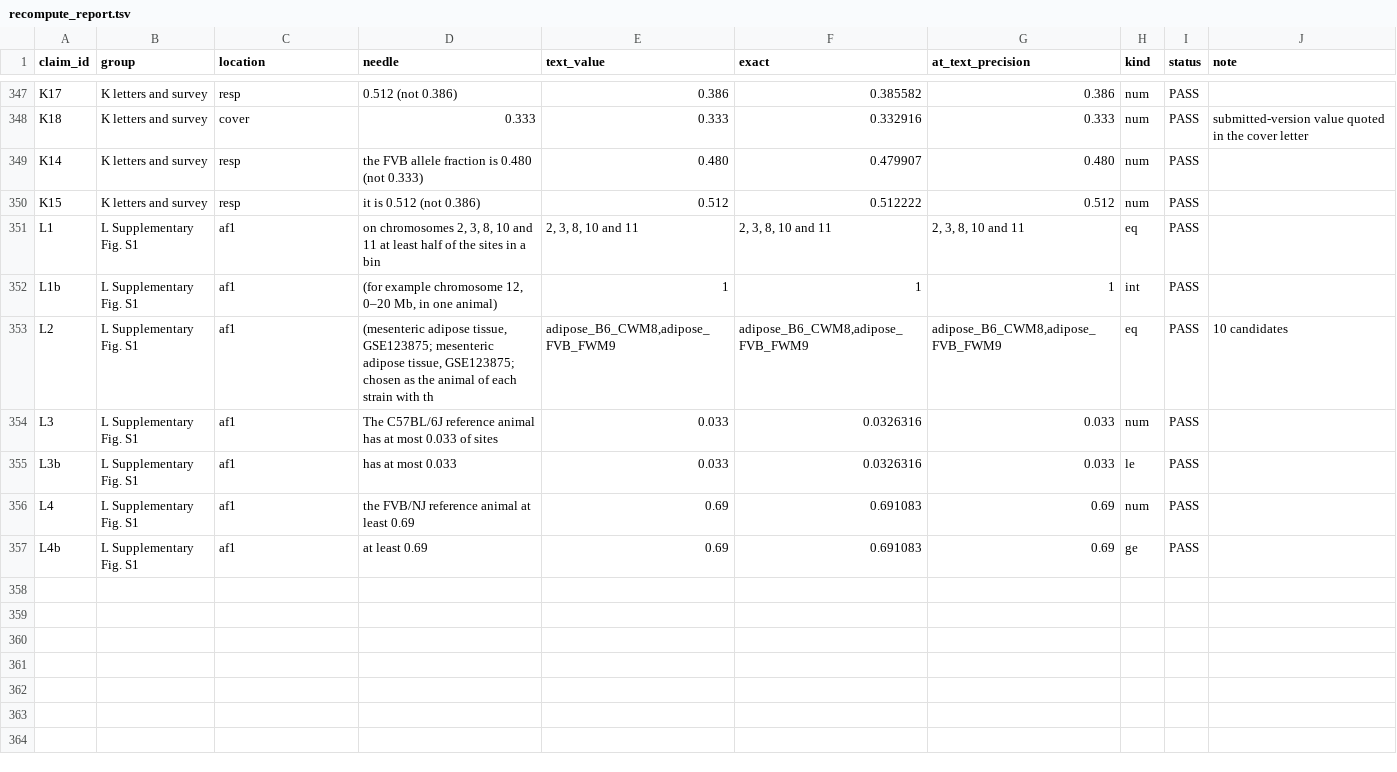
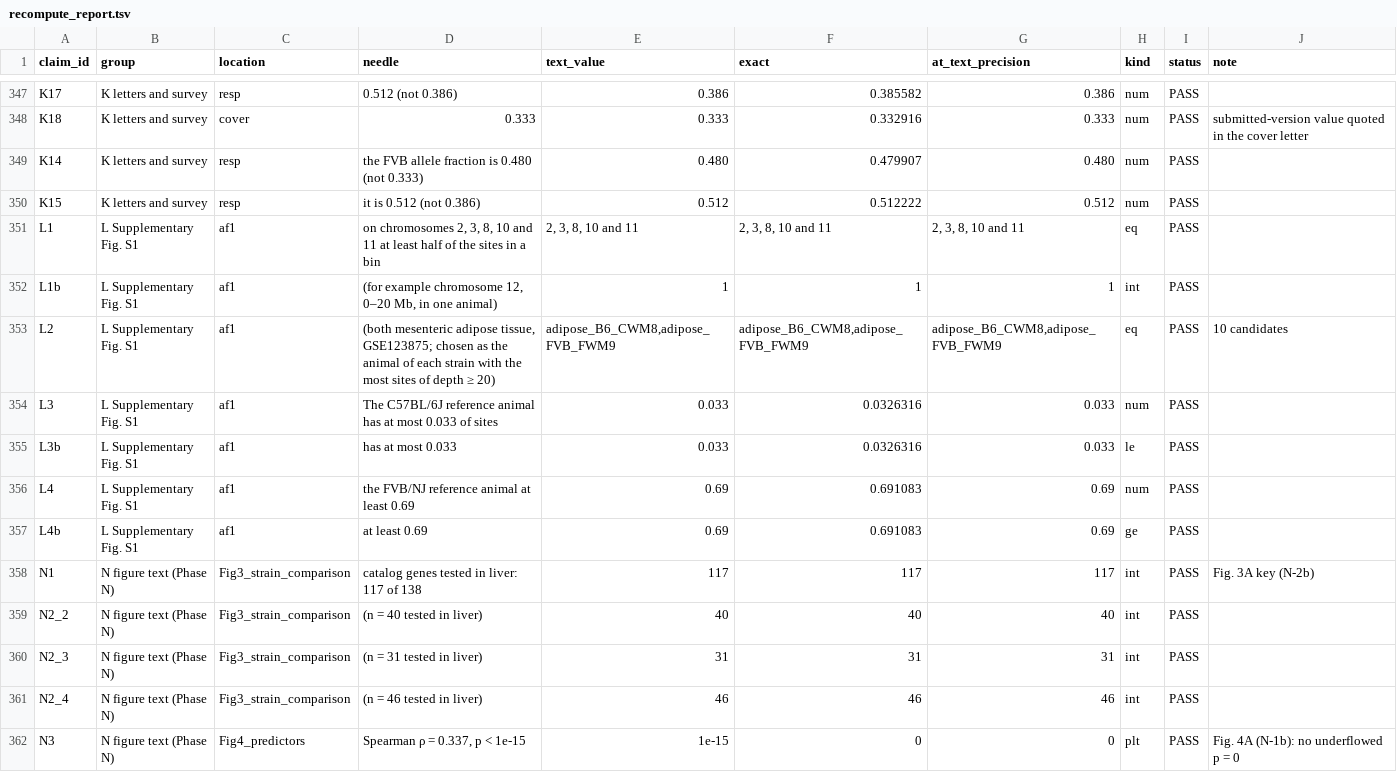
Before and after one commit to masakiwatanabe-labani/FVB-reference-bias-RNAseq, a TSV file: revision_v2/freeze/recompute_report.tsv, drawn as a sheet; only a part is shown, gaps mark what is left out; the diff covers the shown part only.

```diff
--- a/revision_v2/freeze/recompute_report.tsv
+++ b/revision_v2/freeze/recompute_report.tsv
@@ -352,3 +352,3 @@ L1	L Supplementary Fig. S1	af1	on chromosomes 2, 3, 8, 10 and 11 at least half o
 L1b	L Supplementary Fig. S1	af1	(for example chromosome 12, 0–20 Mb, in one animal)	1	1	1	int	PASS	
-L2	L Supplementary Fig. S1	af1	(mesenteric adipose tissue, GSE123875; mesenteric adipose tissue, GSE123875; chosen as the animal of each strain with th	adipose_B6_CWM8,adipose_FVB_FWM9	adipose_B6_CWM8,adipose_FVB_FWM9	adipose_B6_CWM8,adipose_FVB_FWM9	eq	PASS	10 candidates
+L2	L Supplementary Fig. S1	af1	(both mesenteric adipose tissue, GSE123875; chosen as the animal of each strain with the most sites of depth ≥ 20)	adipose_B6_CWM8,adipose_FVB_FWM9	adipose_B6_CWM8,adipose_FVB_FWM9	adipose_B6_CWM8,adipose_FVB_FWM9	eq	PASS	10 candidates
 L3	L Supplementary Fig. S1	af1	The C57BL/6J reference animal has at most 0.033 of sites	0.033	0.0326316	0.033	num	PASS	
@@ -357 +357,6 @@ L4	L Supplementary Fig. S1	af1	the FVB/NJ reference animal at least 0.69	0.69	0.
 L4b	L Supplementary Fig. S1	af1	at least 0.69	0.69	0.691083	0.69	ge	PASS	
+N1	N figure text (Phase N)	Fig3_strain_comparison	catalog genes tested in liver: 117 of 138	117	117	117	int	PASS	Fig. 3A key (N-2b)
+N2_2	N figure text (Phase N)	Fig3_strain_comparison	(n = 40 tested in liver)	40	40	40	int	PASS	
+N2_3	N figure text (Phase N)	Fig3_strain_comparison	(n = 31 tested in liver)	31	31	31	int	PASS	
+N2_4	N figure text (Phase N)	Fig3_strain_comparison	(n = 46 tested in liver)	46	46	46	int	PASS	
+N3	N figure text (Phase N)	Fig4_predictors	Spearman ρ = 0.337, p < 1e-15	1e-15	0	0	plt	PASS	Fig. 4A (N-1b): no underflowed p = 0
```
Also changed, not shown: 9 added rows elsewhere in this file, revision_v2/change_ledger.tsv, revision_v2/ledger_paragraph_triggers.tsv, 23 other files.
